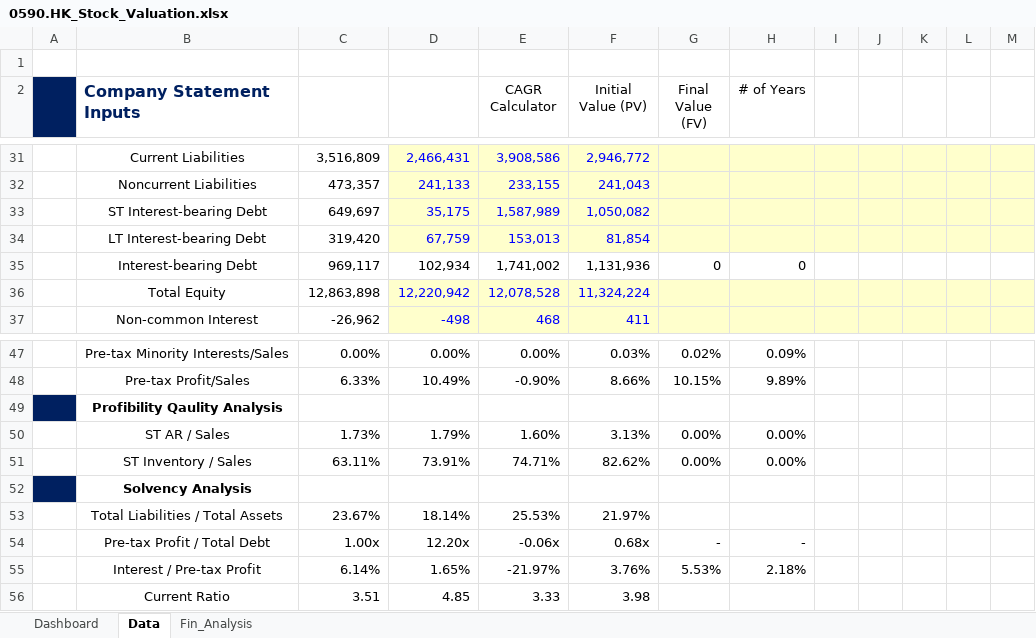
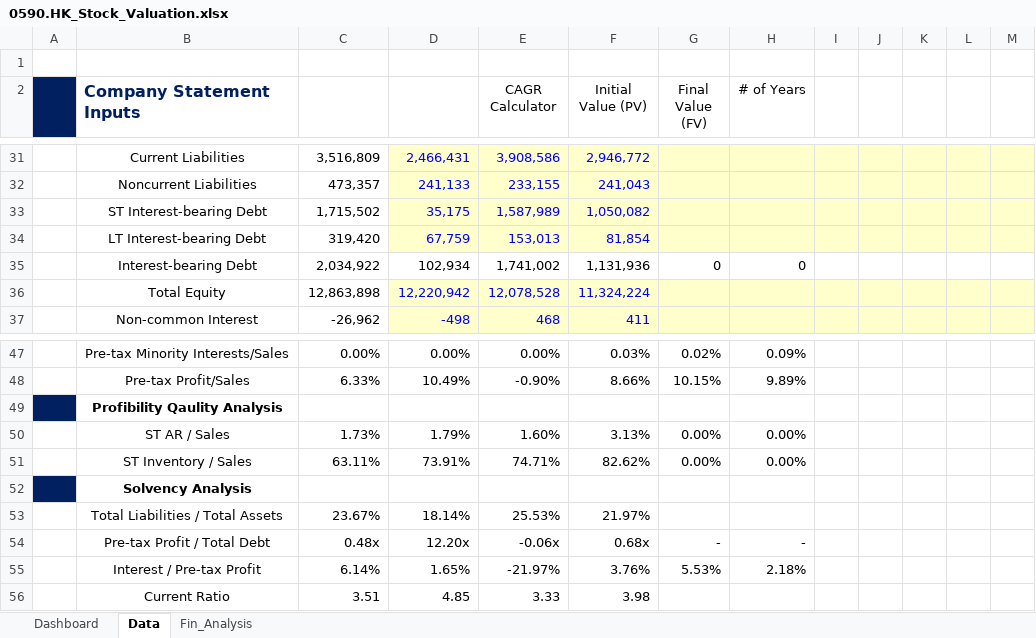
Before and after one commit to JerryChenz/Invest_Proc_Alpha, an Excel workbook: financial_models/opportunities/0590.HK_Stock_Valuation.xlsx, sheet Data, drawn as a sheet; only a part is shown, gaps mark what is left out; values as stored, in another font and other column widths than the file's, no borders; conditional formats not drawn; the diff names each change by its address in the sheet, - before the commit and + after, or states it on an @@ line.

```diff
--- a/financial_models/opportunities/0590.HK_Stock_Valuation.xlsx (sheet Data)
+++ b/financial_models/opportunities/0590.HK_Stock_Valuation.xlsx (sheet Data)
-C33: 649,697
+C33: 1,715,502
-C35: 969,117
+C35: 2,034,922
-C54: 1.00x
+C54: 0.48x
```
Also changed, not shown: sheet Fin_Analysis, sheet Dashboard, formulas that keep their value, financial_models/Stock_Monitor.xlsx, financial_models/opportunities/0027.HK_Stock_Valuation.xlsx, 30 other files.
